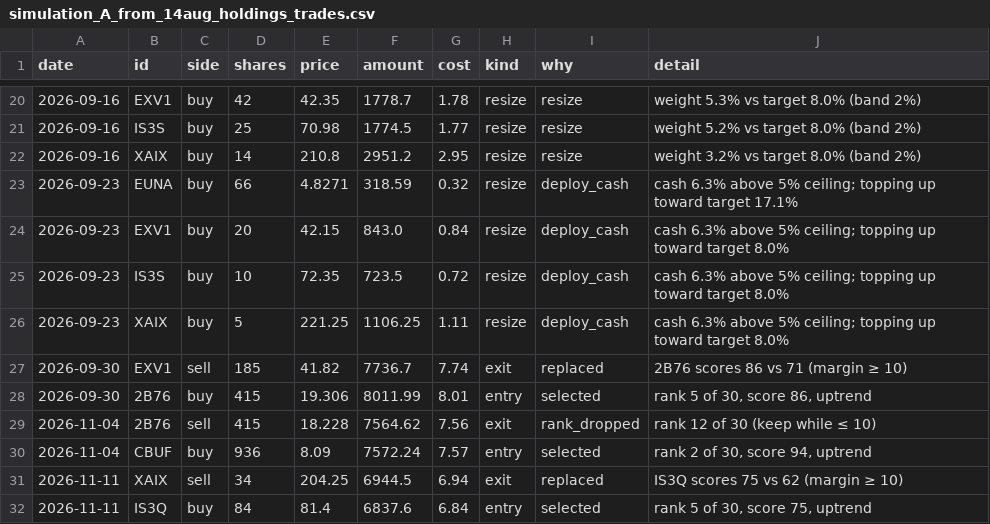
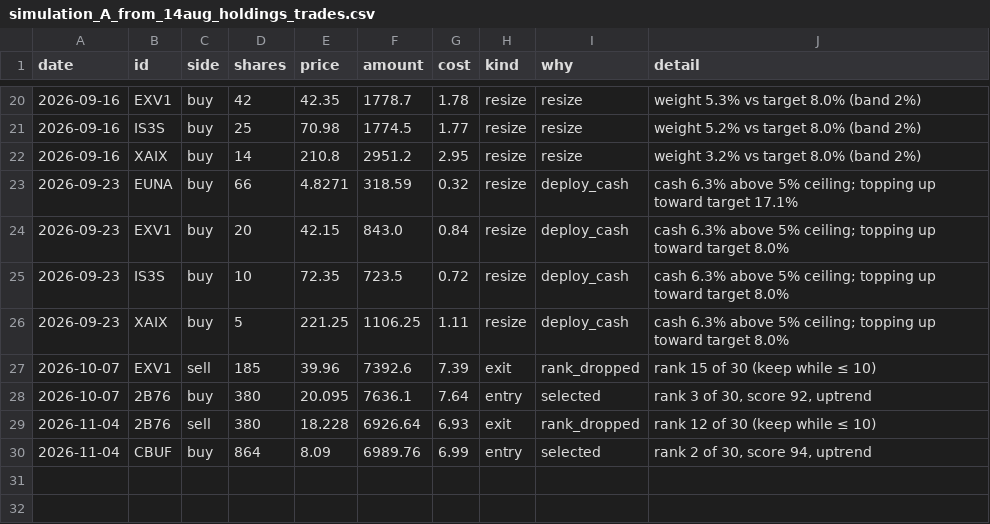
Before and after one commit to market-predictions/weekly-etf-eu, a CSV file: v2/evidence/simulation_A_from_14aug_holdings_trades.csv, drawn as a sheet; only a part is shown, gaps mark what is left out.

```diff
--- a/v2/evidence/simulation_A_from_14aug_holdings_trades.csv
+++ b/v2/evidence/simulation_A_from_14aug_holdings_trades.csv
@@ -26,7 +26,5 @@ date,id,side,shares,price,amount,cost,kind,why,detail
 2026-09-23,XAIX,buy,5,221.25,1106.25,1.11,resize,deploy_cash,cash 6.3% above 5% ceiling; topping up toward target 8.0%
-2026-09-30,EXV1,sell,185,41.82,7736.7,7.74,exit,replaced,2B76 scores 86 vs 71 (margin ≥ 10)
-2026-09-30,2B76,buy,415,19.306,8011.99,8.01,entry,selected,"rank 5 of 30, score 86, uptrend"
-2026-11-04,2B76,sell,415,18.228,7564.62,7.56,exit,rank_dropped,rank 12 of 30 (keep while ≤ 10)
-2026-11-04,CBUF,buy,936,8.09,7572.24,7.57,entry,selected,"rank 2 of 30, score 94, uptrend"
-2026-11-11,XAIX,sell,34,204.25,6944.5,6.94,exit,replaced,IS3Q scores 75 vs 62 (margin ≥ 10)
-2026-11-11,IS3Q,buy,84,81.4,6837.6,6.84,entry,selected,"rank 5 of 30, score 75, uptrend"
+2026-10-07,EXV1,sell,185,39.96,7392.6,7.39,exit,rank_dropped,rank 15 of 30 (keep while ≤ 10)
+2026-10-07,2B76,buy,380,20.095,7636.1,7.64,entry,selected,"rank 3 of 30, score 92, uptrend"
+2026-11-04,2B76,sell,380,18.228,6926.64,6.93,exit,rank_dropped,rank 12 of 30 (keep while ≤ 10)
+2026-11-04,CBUF,buy,864,8.09,6989.76,6.99,entry,selected,"rank 2 of 30, score 94, uptrend"
```
Also changed, not shown: v2/evidence/simulation_B_from_cash_2y_trades.csv, 4 other files.
